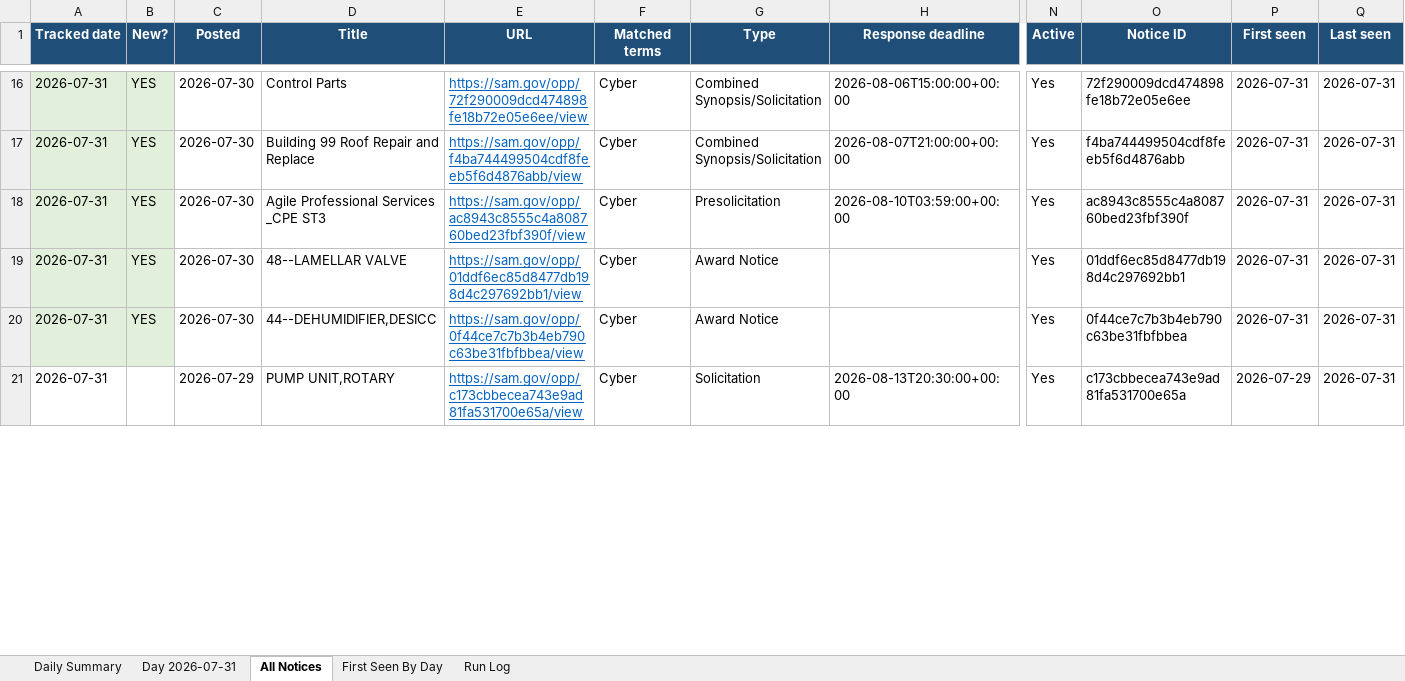
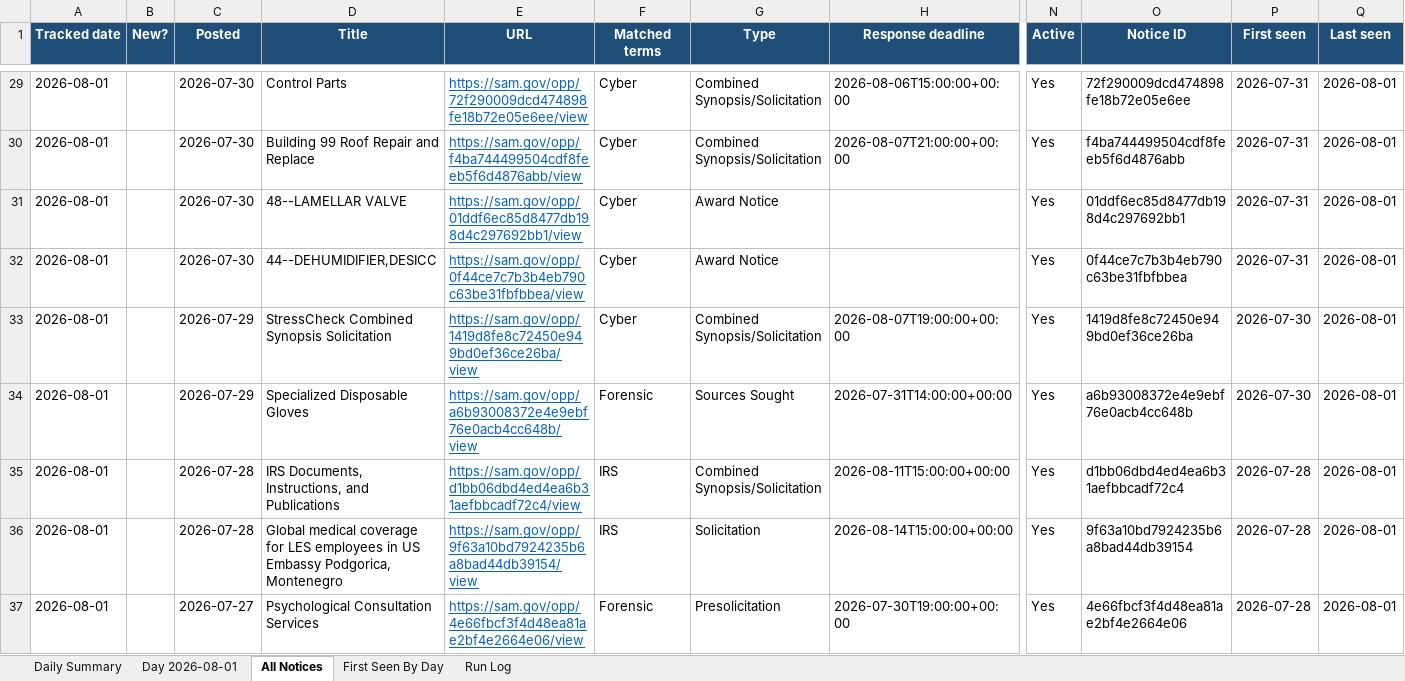
Before and after one commit to biscuitdh/44aa9566-3f78-4f70-9255-8cc9b8d7e019, an Excel workbook: docs/v/SAM-daily-latest.xlsx, sheet All Notices, drawn as a sheet; only a part is shown, gaps mark what is left out; the shorter side is filled out with more unchanged rows; values as stored, in another font and other column widths than the file's, no borders; removed rows and columns are numbered as before the commit, all else as after; rows hold the shown columns only; the diff covers the shown part only; the diff names each change by its address in the sheet, - before the commit and + after, or states it on an @@ line.

```diff
--- a/docs/v/SAM-daily-latest.xlsx (sheet All Notices)
+++ b/docs/v/SAM-daily-latest.xlsx (sheet All Notices)
-sheet tab: Day 2026-07-31
+sheet tab: Day 2026-08-01
-A29:A30 (Tracked date): 2026-07-31
+A29:A30 (Tracked date): 2026-08-01
-A29:B30 fill: #E2EFDA
+A29:B30 fill: none
-B29:B30 (New?): YES
+B29:B30 (New?): (empty)
-Q29:Q30 (Last seen): 2026-07-31
+Q29:Q30 (Last seen): 2026-08-01
-row 18: 2026-07-31 | YES | 2026-07-30 | Agile Professional Services _CPE ST3 | https://sam.gov/opp/ac8943c8555c4a808760bed23fbf390f/view | Cyber | Presolicitation | 2026-08-10T03:59:00+00:00 | Yes | ac8943c8555c4a808760bed23fbf390f | 2026-07-31 | 2026-07-31
-A31:A32 (Tracked date): 2026-07-31
+A31:A32 (Tracked date): 2026-08-01
-A31:B32 fill: #E2EFDA
+A31:B32 fill: none
-B31:B32 (New?): YES
+B31:B32 (New?): (empty)
-Q31:Q32 (Last seen): 2026-07-31
+Q31:Q32 (Last seen): 2026-08-01
+row 33: 2026-08-01 |  | 2026-07-29 | StressCheck Combined Synopsis Solicitation | https://sam.gov/opp/1419d8fe8c72450e949bd0ef36ce26ba/view | Cyber | Combined Synopsis/Solicitation | 2026-08-07T19:00:00+00:00 | Yes | 1419d8fe8c72450e949bd0ef36ce26ba | 2026-07-30 | 2026-08-01
+row 34: 2026-08-01 |  | 2026-07-29 | Specialized Disposable Gloves | https://sam.gov/opp/a6b93008372e4e9ebf76e0acb4cc648b/view | Forensic | Sources Sought | 2026-07-31T14:00:00+00:00 | Yes | a6b93008372e4e9ebf76e0acb4cc648b | 2026-07-30 | 2026-08-01
+row 35: 2026-08-01 |  | 2026-07-28 | IRS Documents, Instructions, and Publications | https://sam.gov/opp/d1bb06dbd4ed4ea6b31aefbbcadf72c4/view | IRS | Combined Synopsis/Solicitation | 2026-08-11T15:00:00+00:00 | Yes | d1bb06dbd4ed4ea6b31aefbbcadf72c4 | 2026-07-28 | 2026-08-01
+row 36: 2026-08-01 |  | 2026-07-28 | Global medical coverage for LES employees in US Embassy Podgorica, Montenegro | https://sam.gov/opp/9f63a10bd7924235b6a8bad44db39154/view | IRS | Solicitation | 2026-08-14T15:00:00+00:00 | Yes | 9f63a10bd7924235b6a8bad44db39154 | 2026-07-28 | 2026-08-01
+row 37: 2026-08-01 |  | 2026-07-27 | Psychological Consultation Services | https://sam.gov/opp/4e66fbcf3f4d48ea81ae2bf4e2664e06/view | Forensic | Presolicitation | 2026-07-30T19:00:00+00:00 | Yes | 4e66fbcf3f4d48ea81ae2bf4e2664e06 | 2026-07-28 | 2026-08-01
```
Also changed, not shown: 40 added rows, 38 removed rows, 39 edited cells and cell formats elsewhere in this sheet, sheet Day 2026-08-01, sheet First Seen By Day, sheet Run Log, sheet Daily Summary, 19 other files.
